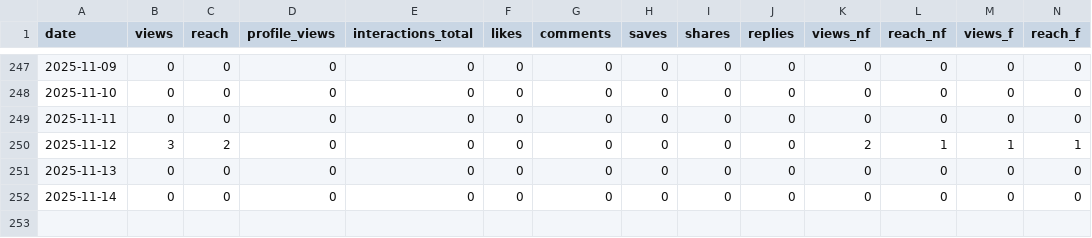
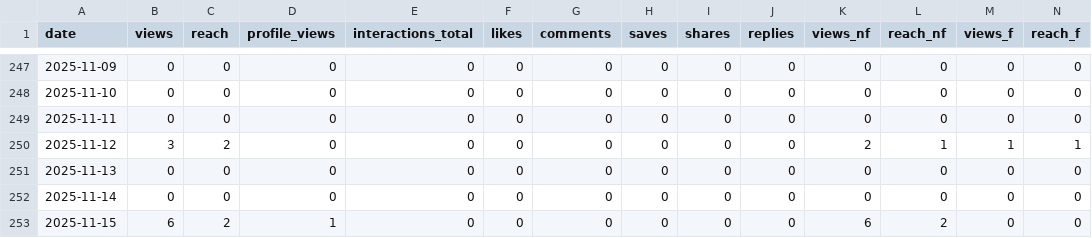
Before and after one commit to sergeiinox/GFsikue81YJHFuj, a CSV file: data/daily_history.csv, drawn as a sheet; only a part is shown, gaps mark what is left out; rows hold the shown columns only; the diff names each change by its address in the sheet, - before the commit and + after, or states it on an @@ line.

Commit message:
Publish report + merged daily history sergeiinox/instaights@2c6958365dd6e428b2c93e7c9618352de99d90d7

```diff
--- a/data/daily_history.csv
+++ b/data/daily_history.csv
+row 253: 2025-11-15 | 6 | 2 | 1 | 0 | 0 | 0 | 0 | 0 | 0 | 6 | 2 | 0 | 0
```
